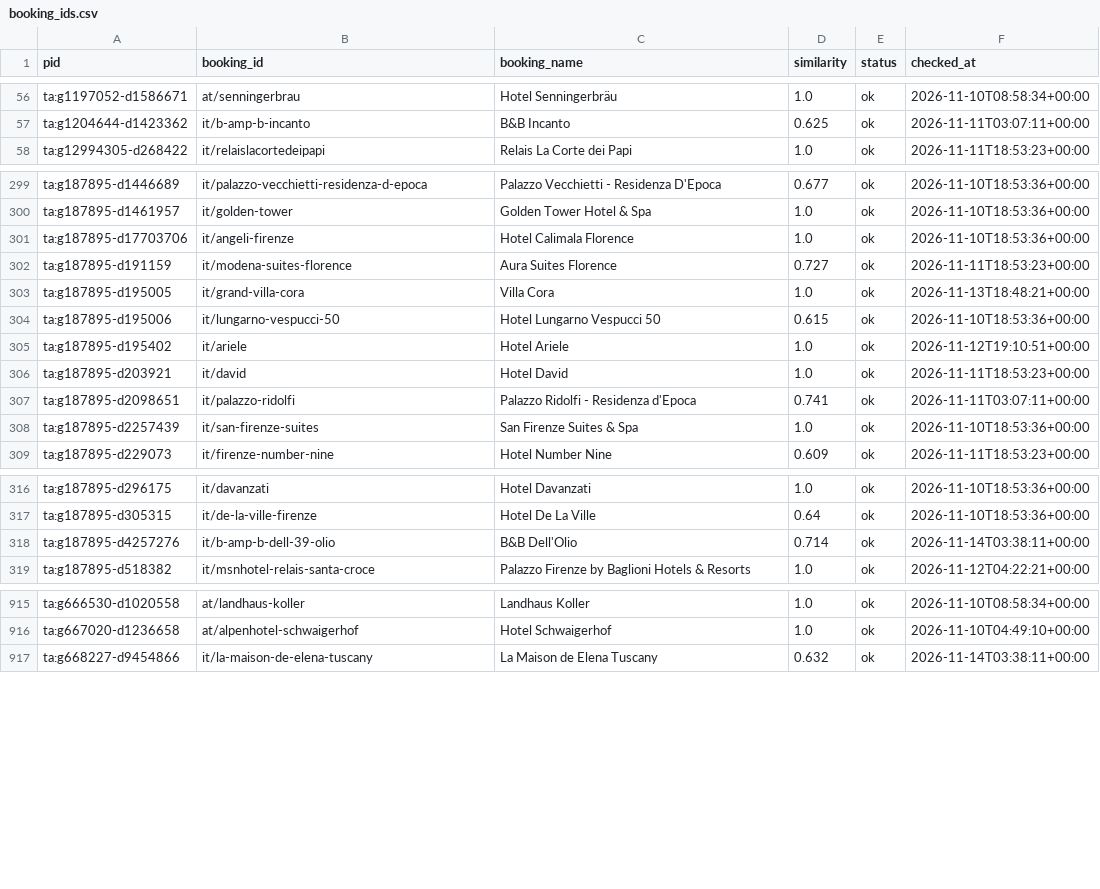
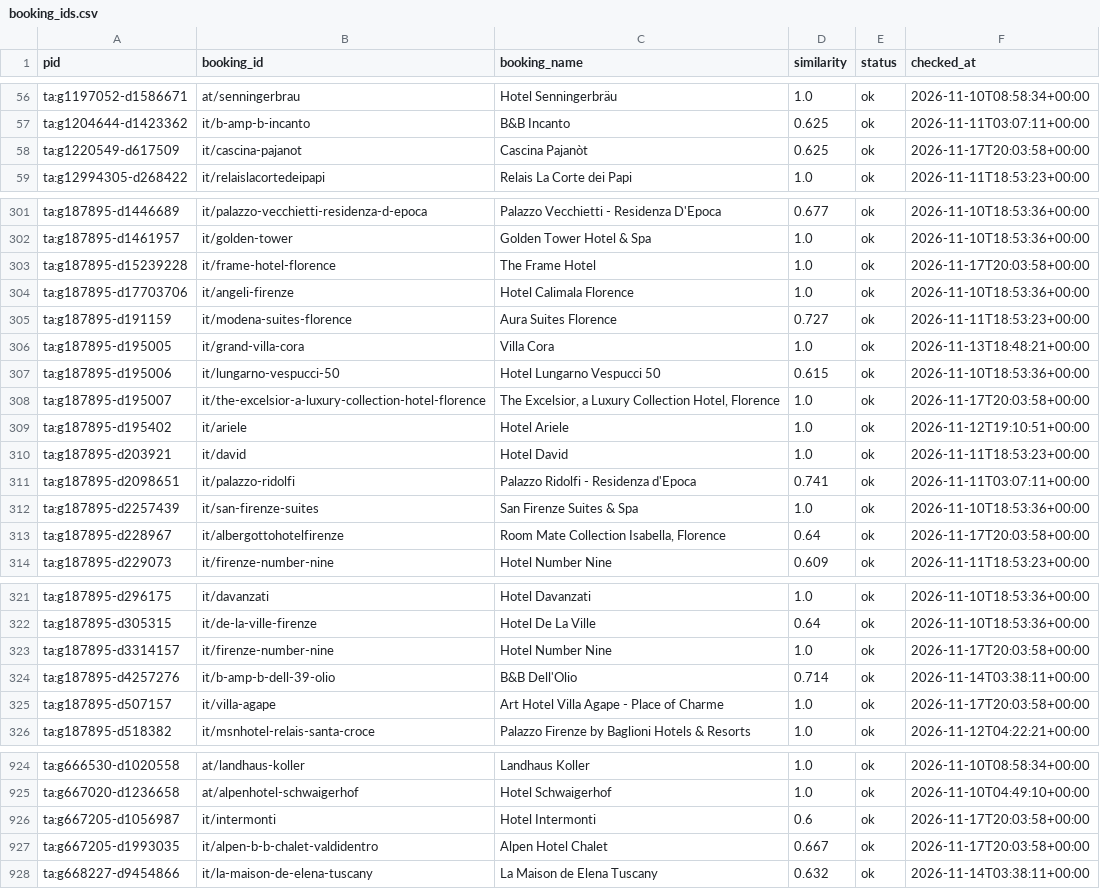
Before and after one commit to ChambaPie/hotel-price-scraper, a CSV file: data/booking_ids.csv, drawn as a sheet; only a part is shown, gaps mark what is left out; the diff covers the shown part only.

```diff
--- a/data/booking_ids.csv
+++ b/data/booking_ids.csv
@@ -57,2 +57,3 @@ ta:g1197052-d1586671,at/senningerbrau,Hotel Senningerbräu,1.0,ok,2026-11-10T08:
 ta:g1204644-d1423362,it/b-amp-b-incanto,B&B Incanto,0.625,ok,2026-11-11T03:07:11+00:00
+ta:g1220549-d617509,it/cascina-pajanot,Cascina Pajanòt,0.625,ok,2026-11-17T20:03:58+00:00
 ta:g12994305-d268422,it/relaislacortedeipapi,Relais La Corte dei Papi,1.0,ok,2026-11-11T18:53:23+00:00
@@ -300,2 +302,3 @@ ta:g187895-d1446689,it/palazzo-vecchietti-residenza-d-epoca,Palazzo Vecchietti -
 ta:g187895-d1461957,it/golden-tower,Golden Tower Hotel & Spa,1.0,ok,2026-11-10T18:53:36+00:00
+ta:g187895-d15239228,it/frame-hotel-florence,The Frame Hotel,1.0,ok,2026-11-17T20:03:58+00:00
 ta:g187895-d17703706,it/angeli-firenze,Hotel Calimala Florence,1.0,ok,2026-11-10T18:53:36+00:00
@@ -304,2 +307,3 @@ ta:g187895-d195005,it/grand-villa-cora,Villa Cora,1.0,ok,2026-11-13T18:48:21+00:
 ta:g187895-d195006,it/lungarno-vespucci-50,Hotel Lungarno Vespucci 50,0.615,ok,2026-11-10T18:53:36+00:00
+ta:g187895-d195007,it/the-excelsior-a-luxury-collection-hotel-florence,"The Excelsior, a Luxury Collection Hotel, Florence",1.0,ok,2026-11-17T20:03:58+00:00
 ta:g187895-d195402,it/ariele,Hotel Ariele,1.0,ok,2026-11-12T19:10:51+00:00
@@ -308,2 +312,3 @@ ta:g187895-d2098651,it/palazzo-ridolfi,Palazzo Ridolfi - Residenza d'Epoca,0.741
 ta:g187895-d2257439,it/san-firenze-suites,San Firenze Suites & Spa,1.0,ok,2026-11-10T18:53:36+00:00
+ta:g187895-d228967,it/albergottohotelfirenze,"Room Mate Collection Isabella, Florence",0.64,ok,2026-11-17T20:03:58+00:00
 ta:g187895-d229073,it/firenze-number-nine,Hotel Number Nine,0.609,ok,2026-11-11T18:53:23+00:00
@@ -317,3 +322,5 @@ ta:g187895-d296175,it/davanzati,Hotel Davanzati,1.0,ok,2026-11-10T18:53:36+00:00
 ta:g187895-d305315,it/de-la-ville-firenze,Hotel De La Ville,0.64,ok,2026-11-10T18:53:36+00:00
+ta:g187895-d3314157,it/firenze-number-nine,Hotel Number Nine,1.0,ok,2026-11-17T20:03:58+00:00
 ta:g187895-d4257276,it/b-amp-b-dell-39-olio,B&B Dell'Olio,0.714,ok,2026-11-14T03:38:11+00:00
+ta:g187895-d507157,it/villa-agape,Art Hotel Villa Agape - Place of Charme,1.0,ok,2026-11-17T20:03:58+00:00
 ta:g187895-d518382,it/msnhotel-relais-santa-croce,Palazzo Firenze by Baglioni Hotels & Resorts,1.0,ok,2026-11-12T04:22:21+00:00
@@ -916,2 +925,4 @@ ta:g666530-d1020558,at/landhaus-koller,Landhaus Koller,1.0,ok,2026-11-10T08:58:3
 ta:g667020-d1236658,at/alpenhotel-schwaigerhof,Hotel Schwaigerhof,1.0,ok,2026-11-10T04:49:10+00:00
+ta:g667205-d1056987,it/intermonti,Hotel Intermonti,0.6,ok,2026-11-17T20:03:58+00:00
+ta:g667205-d1993035,it/alpen-b-b-chalet-valdidentro,Alpen Hotel Chalet,0.667,ok,2026-11-17T20:03:58+00:00
 ta:g668227-d9454866,it/la-maison-de-elena-tuscany,La Maison de Elena Tuscany,0.632,ok,2026-11-14T03:38:11+00:00
```
Also changed, not shown: 3 added rows elsewhere in this file, 2 other files.
